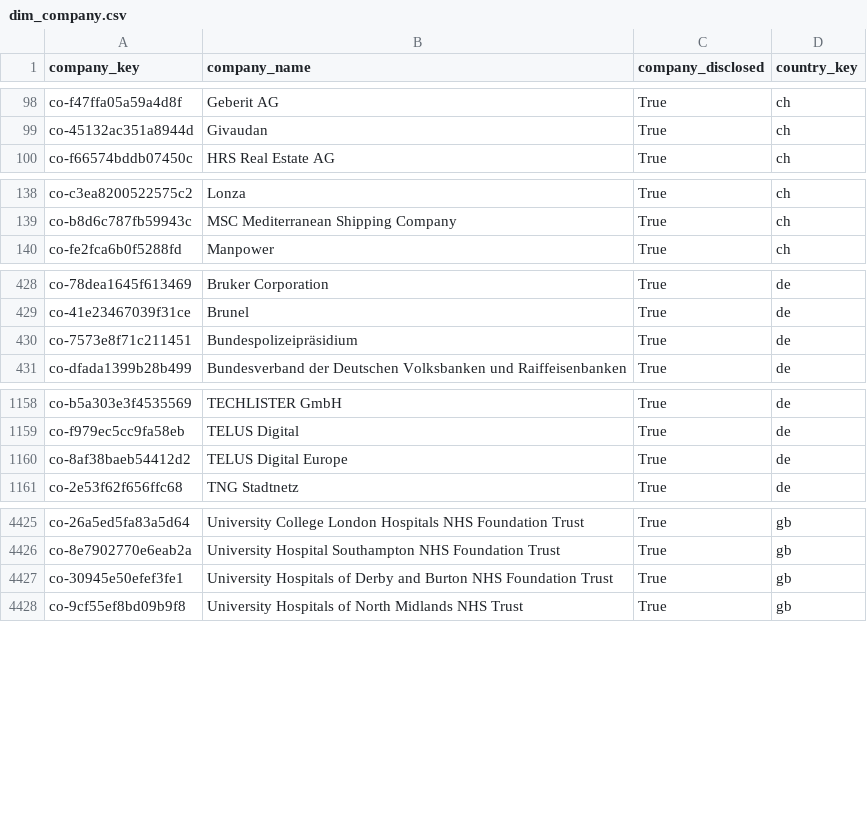
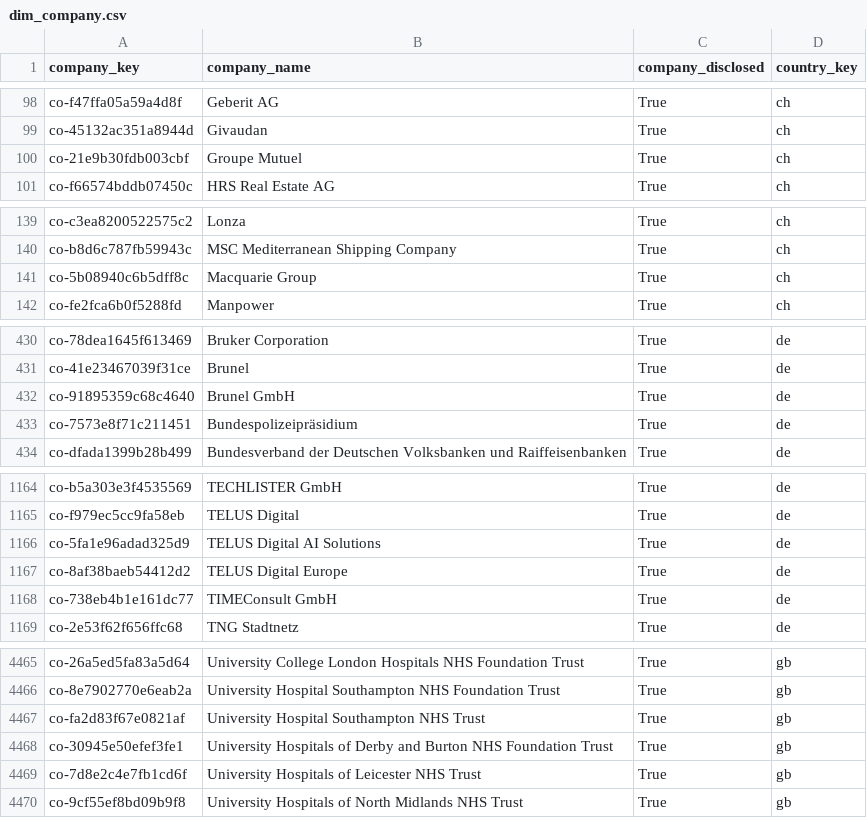
Before and after one commit to italofvaz/european-job-market-analysis, a CSV file: data/processed/dim_company.csv, drawn as a sheet; only a part is shown, gaps mark what is left out; the diff covers the shown part only; the diff names each change by its address in the sheet, - before the commit and + after, or states it on an @@ line.

```diff
--- a/data/processed/dim_company.csv
+++ b/data/processed/dim_company.csv
+row 100: co-21e9b30fdb003cbf | Groupe Mutuel | True | ch
+row 141: co-5b08940c6b5dff8c | Macquarie Group | True | ch
+row 432: co-91895359c68c4640 | Brunel GmbH | True | de
+row 1166: co-5fa1e96adad325d9 | TELUS Digital AI Solutions | True | de
+row 1168: co-738eb4b1e161dc77 | TIMEConsult GmbH | True | de
+row 4467: co-fa2d83f67e0821af | University Hospital Southampton NHS Trust | True | gb
+row 4469: co-7d8e2c4e7fb1cd6f | University Hospitals of Leicester NHS Trust | True | gb
```
Also changed, not shown: 37 added rows and 2 removed rows elsewhere in this file, data/logs/collection_runs.csv, data/processed/bridge_job_skills.csv, 11 other files.
